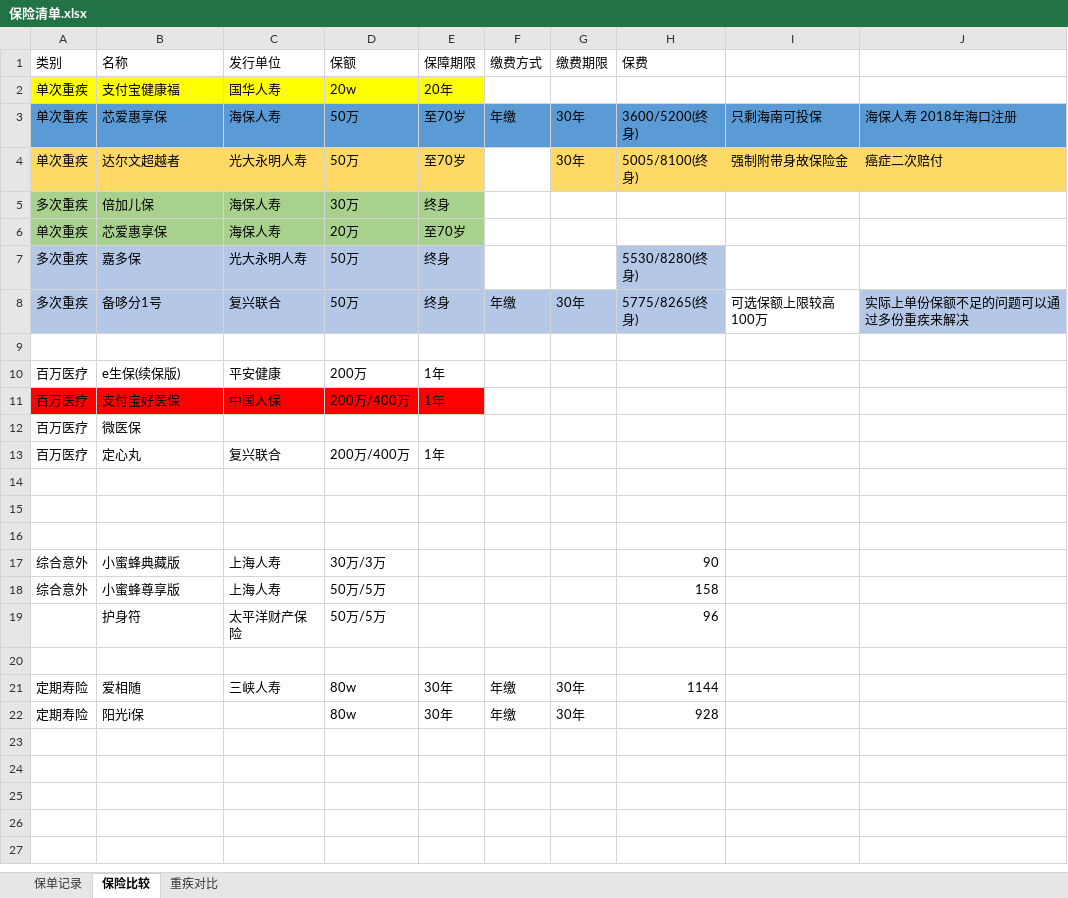
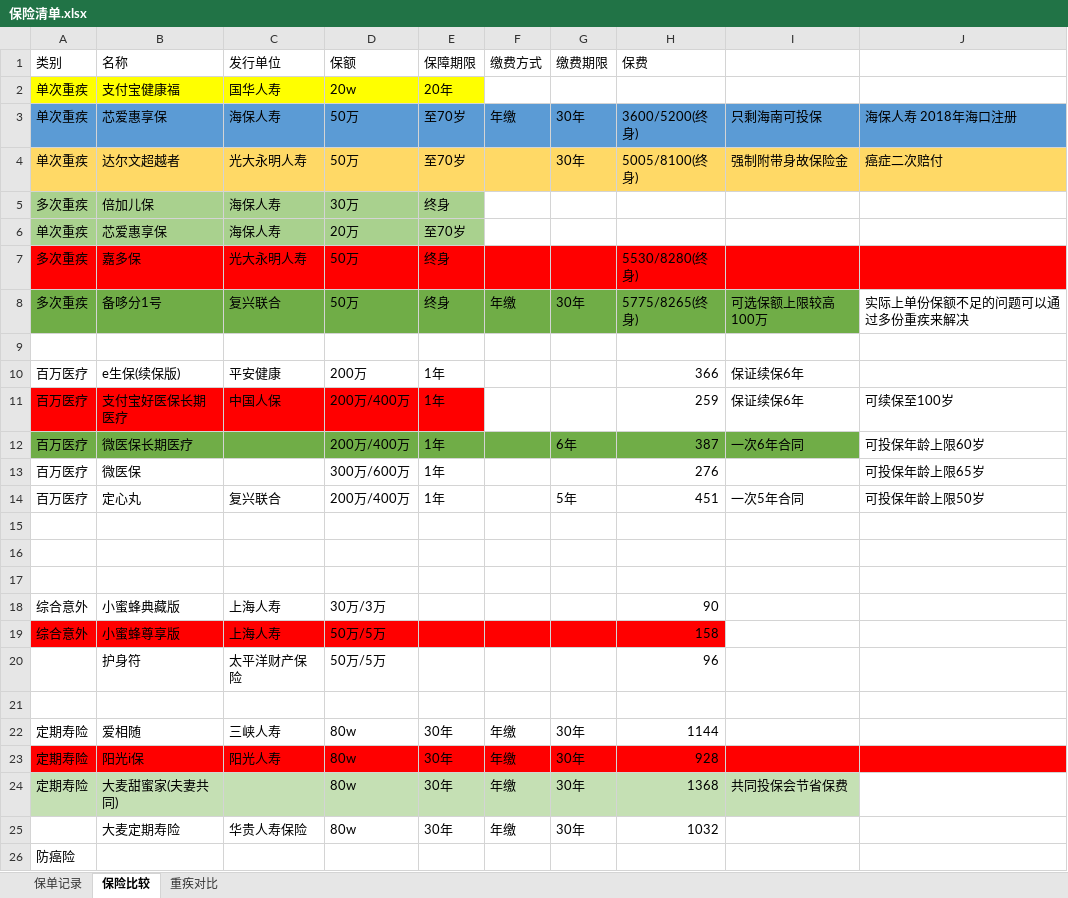
Before and after one commit to lonely917/SummaryForLearning, an Excel workbook: 保险/保险清单.xlsx, sheet 保险比较, drawn as a sheet; values as stored, in another font and other column widths than the file's, no borders; addresses are those after the commit; the diff names each change by its address in the sheet, - before the commit and + after, or states it on an @@ line.

Commit message:
保险

```diff
--- a/保险/保险清单.xlsx (sheet 保险比较)
+++ b/保险/保险清单.xlsx (sheet 保险比较)
-F4 fill: none
+F4 fill: #FFD966
-A7:E7 fill: #B4C7E7
+A7:E7 fill: #FF0000
-F7:G7 fill: none
+F7:G7 fill: #FF0000
-H7 fill: #B4C7E7
+H7 fill: #FF0000
-I7:J7 fill: none
+I7:J7 fill: #FF0000
-A8:H8 fill: #B4C7E7
+A8:H8 fill: #70AD47
-I8 fill: none
+I8 fill: #70AD47
-J8 fill: #B4C7E7
+J8 fill: none
-H10 (保费): (empty)
+H10 (保费): 366
-I10:I11: (empty)
+I10:I11: 保证续保6年
-B11 (名称): 支付宝好医保
+B11 (名称): 支付宝好医保长期医疗
-H11 (保费): (empty)
+H11 (保费): 259
-J11: (empty)
+J11: 可续保至100岁
+row 12: 百万医疗 | 微医保长期医疗 |  | 200万/400万 | 1年 |  | 6年 | 387 | 一次6年合同 | 可投保年龄上限60岁
-D13 (保额): (empty)
+D13 (保额): 300万/600万
-E13 (保障期限): (empty)
+E13 (保障期限): 1年
-H13 (保费): (empty)
+H13 (保费): 276
-J13: (empty)
+J13: 可投保年龄上限65岁
-G14 (缴费期限): (empty)
+G14 (缴费期限): 5年
-H14 (保费): (empty)
+H14 (保费): 451
-I14: (empty)
+I14: 一次5年合同
-J14: (empty)
+J14: 可投保年龄上限50岁
-A19:H19 fill: none
+A19:H19 fill: #FF0000
-A23:J23 fill: none
+A23:J23 fill: #FF0000
-C23 (发行单位): (empty)
+C23 (发行单位): 阳光人寿
+row 24: 定期寿险 | 大麦甜蜜家(夫妻共同) |  | 80w | 30年 | 年缴 | 30年 | 1368 | 共同投保会节省保费
+row 25:  | 大麦定期寿险 | 华贵人寿保险 | 80w | 30年 | 年缴 | 30年 | 1032
+row 26: 防癌险
```
Also changed, not shown: sheet 重疾对比.
